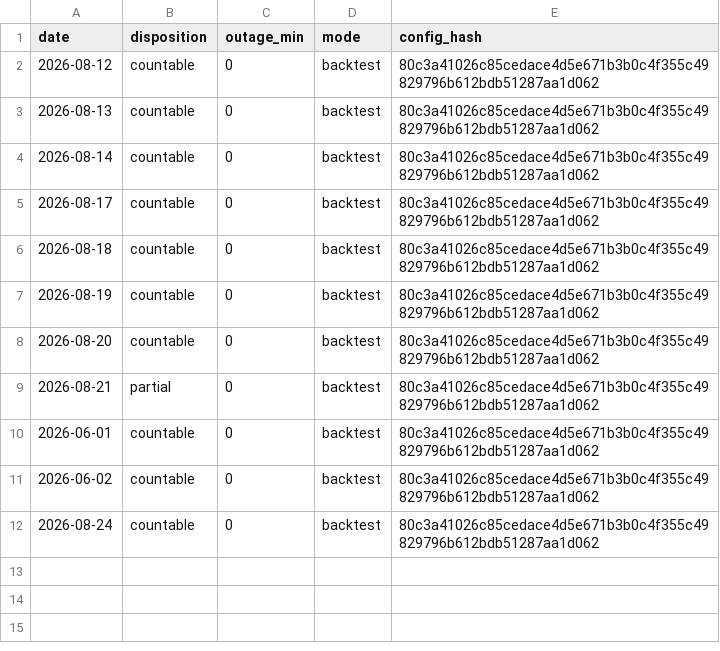
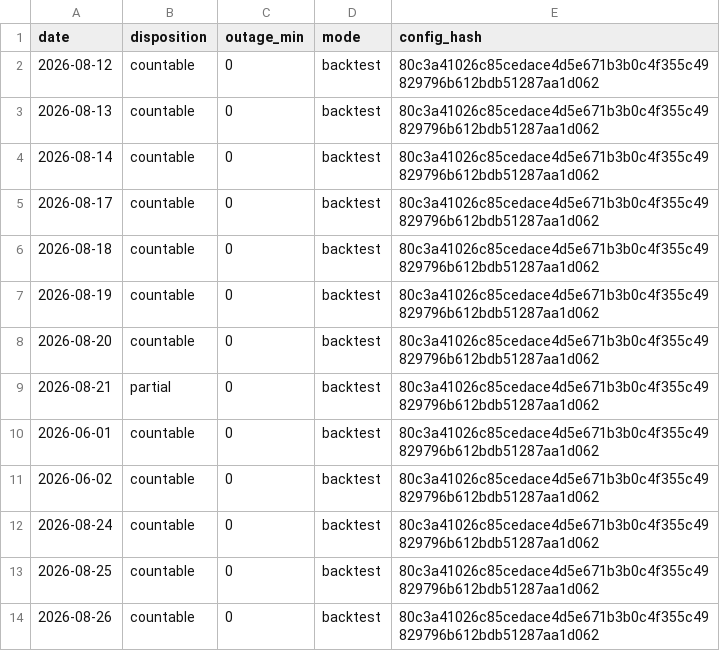
Before and after one commit to dgrissen2/delta_bomb, a CSV file: docs/replay/hiro/sessions_backtest.csv, drawn as a sheet; the diff names each change by its address in the sheet, - before the commit and + after, or states it on an @@ line.

```diff
--- a/docs/replay/hiro/sessions_backtest.csv
+++ b/docs/replay/hiro/sessions_backtest.csv
+row 13: 2026-08-25 | countable | 0 | backtest | 80c3a41026c85cedace4d5e671b3b0c4f355c49829796b612bdb51287aa1d062
+row 14: 2026-08-26 | countable | 0 | backtest | 80c3a41026c85cedace4d5e671b3b0c4f355c49829796b612bdb51287aa1d062
```
Also changed, not shown: 1 other file.
